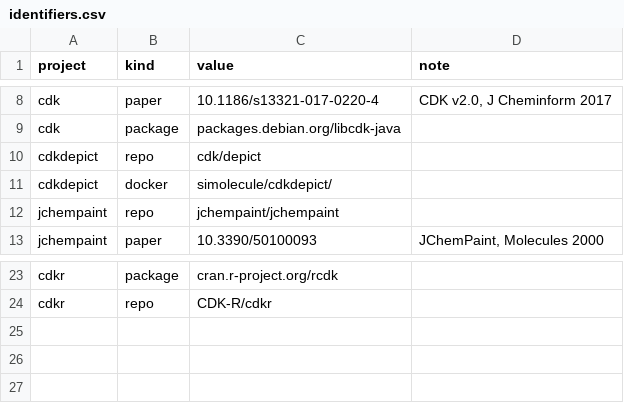
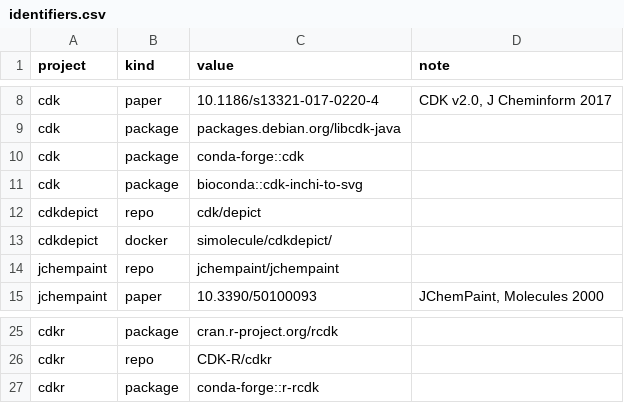
Before and after one commit to cdk/cdk-outputs, a CSV file: config/identifiers.csv, drawn as a sheet; only a part is shown, gaps mark what is left out; the diff names each change by its address in the sheet, - before the commit and + after, or states it on an @@ line.

Commit message:
Added conda packages

```diff
--- a/config/identifiers.csv
+++ b/config/identifiers.csv
+row 10: cdk | package | conda-forge::cdk
+row 11: cdk | package | bioconda::cdk-inchi-to-svg
+row 27: cdkr | package | conda-forge::r-rcdk
```
